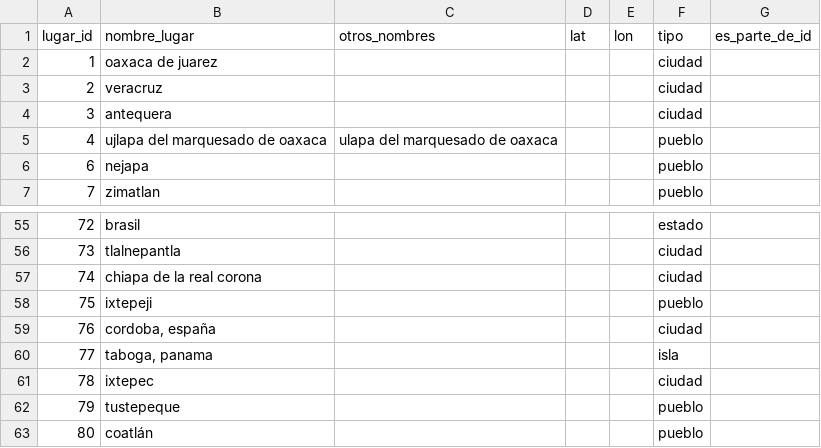
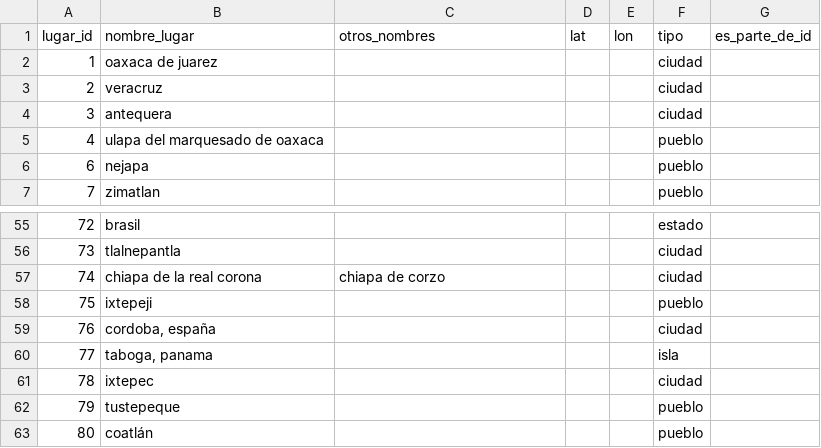
Before and after one commit to jairomelo/GeolocationByText, a CSV file: data/interim/lugares_processed.csv, drawn as a sheet; only a part is shown, gaps mark what is left out.

```diff
--- a/data/interim/lugares_processed.csv
+++ b/data/interim/lugares_processed.csv
@@ -4,3 +4,3 @@ lugar_id,nombre_lugar,otros_nombres,lat,lon,tipo,es_parte_de_id
 3,antequera,,,,ciudad,
-4,ujlapa del marquesado de oaxaca,ulapa del marquesado de oaxaca,,,pueblo,
+4,ulapa del marquesado de oaxaca,,,,pueblo,
 6,nejapa,,,,pueblo,
@@ -56,3 +56,3 @@ lugar_id,nombre_lugar,otros_nombres,lat,lon,tipo,es_parte_de_id
 73,tlalnepantla,,,,ciudad,
-74,chiapa de la real corona,,,,ciudad,
+74,chiapa de la real corona,chiapa de corzo,,,ciudad,
 75,ixtepeji,,,,pueblo,
```
Also changed, not shown: 1 other file.
